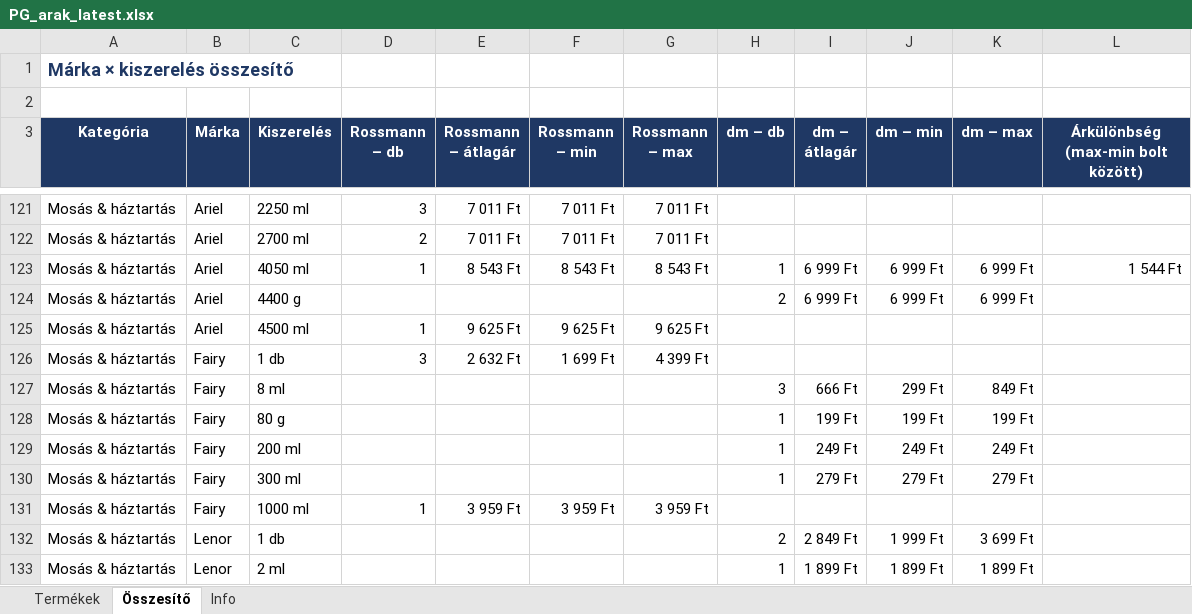
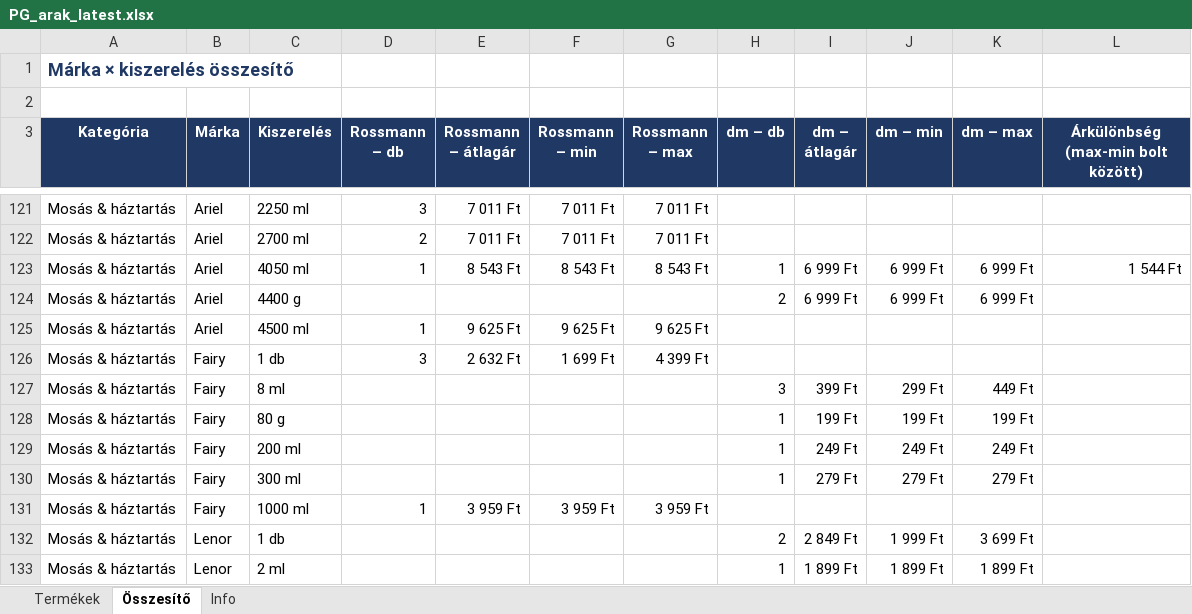
Before and after one commit to MatraBendi/Dm_Rsm_Scraper, an Excel workbook: docs/data/PG_arak_latest.xlsx, sheet Összesítő, drawn as a sheet; only a part is shown, gaps mark what is left out; values as stored, in another font and other column widths than the file's, no borders; the diff covers the shown part only; the diff names each change by its address in the sheet, - before the commit and + after, or states it on an @@ line.

```diff
--- a/docs/data/PG_arak_latest.xlsx (sheet Összesítő)
+++ b/docs/data/PG_arak_latest.xlsx (sheet Összesítő)
-I127 (dm – átlagár): 666 Ft
+I127 (dm – átlagár): 399 Ft
-K127 (dm – max): 849 Ft
+K127 (dm – max): 449 Ft
```
Also changed, not shown: 23 edited cells elsewhere in this sheet, sheet Termékek, sheet Info, 3 other files.
